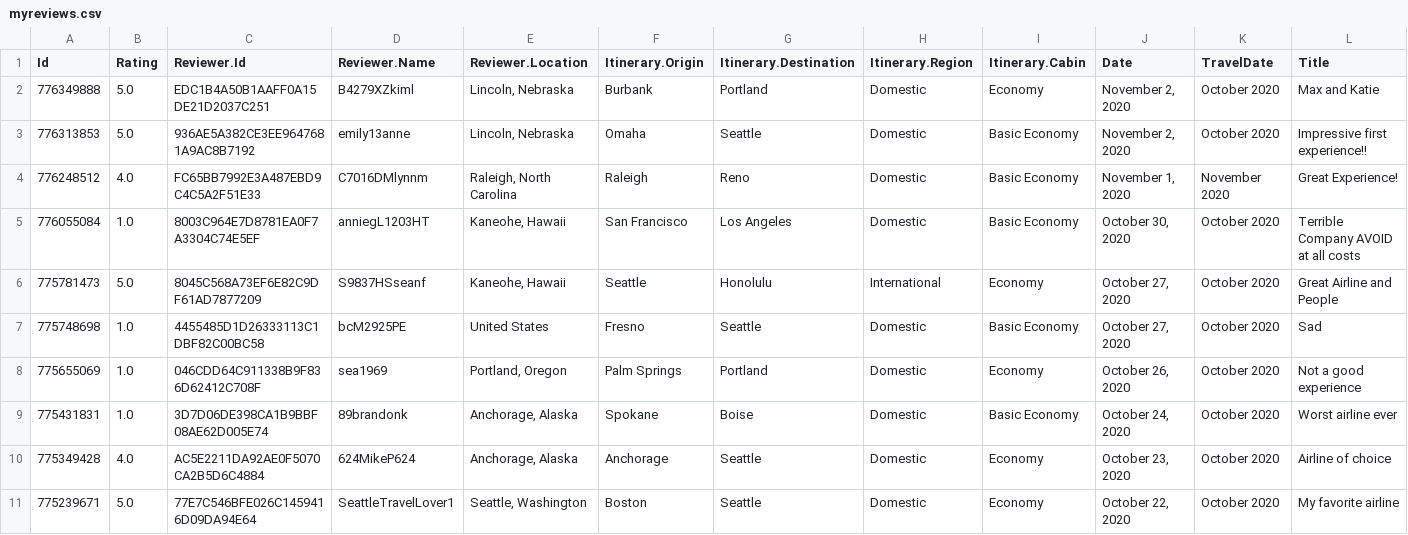
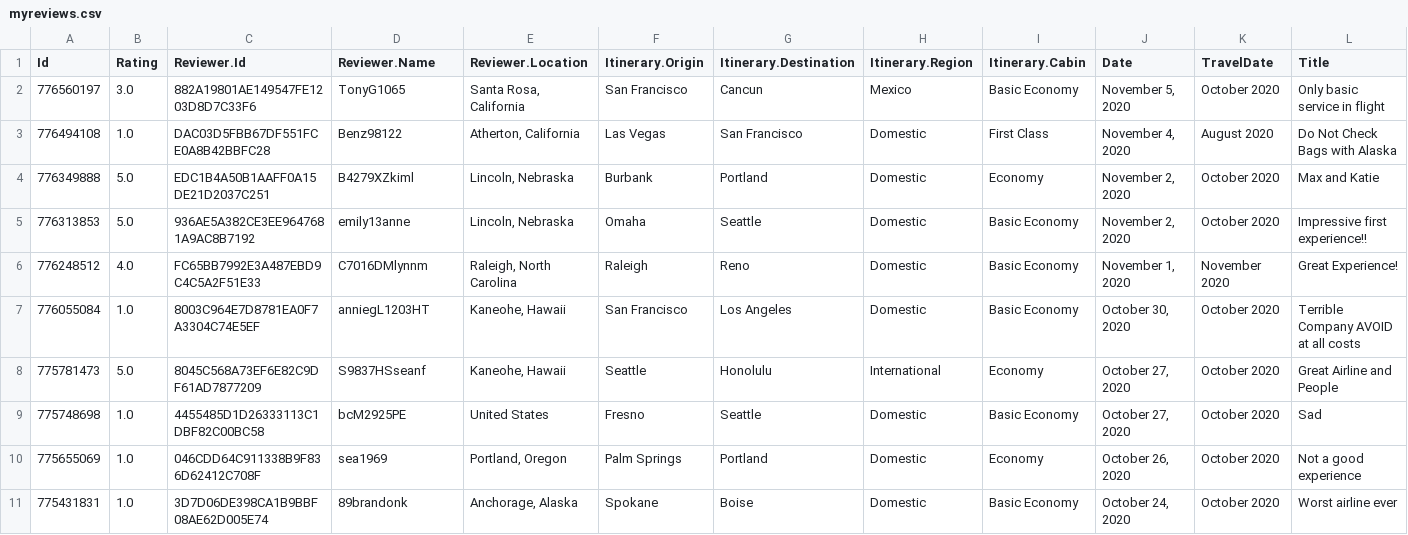
Before and after one commit to mikelor/FlyWhy, a CSV file: data/raw/myreviews.csv, drawn as a sheet; only a part is shown; removed rows and columns are numbered as before the commit, all else as after; rows hold the shown columns only; the diff names each change by its address in the sheet, - before the commit and + after, or states it on an @@ line.

```diff
--- a/data/raw/myreviews.csv
+++ b/data/raw/myreviews.csv
+row 2: 776560197 | 3.0 | 882A19801AE149547FE1203D8D7C33F6 | TonyG1065 | Santa Rosa, California | San Francisco | Cancun | Mexico | Basic Economy | November 5, 2020 | October 2020 | Only basic service in flight
+row 3: 776494108 | 1.0 | DAC03D5FBB67DF551FCE0A8B42BBFC28 | Benz98122 | Atherton, California | Las Vegas | San Francisco | Domestic | First Class | November 4, 2020 | August 2020 | Do Not Check Bags with Alaska
-row 10: 775349428 | 4.0 | AC5E2211DA92AE0F5070CA2B5D6C4884 | 624MikeP624 | Anchorage, Alaska | Anchorage | Seattle | Domestic | Economy | October 23, 2020 | October 2020 | Airline of choice
-row 11: 775239671 | 5.0 | 77E7C546BFE026C1459416D09DA94E64 | SeattleTravelLover1 | Seattle, Washington | Boston | Seattle | Domestic | Economy | October 22, 2020 | October 2020 | My favorite airline
```
Also changed, not shown: 1 other file.
